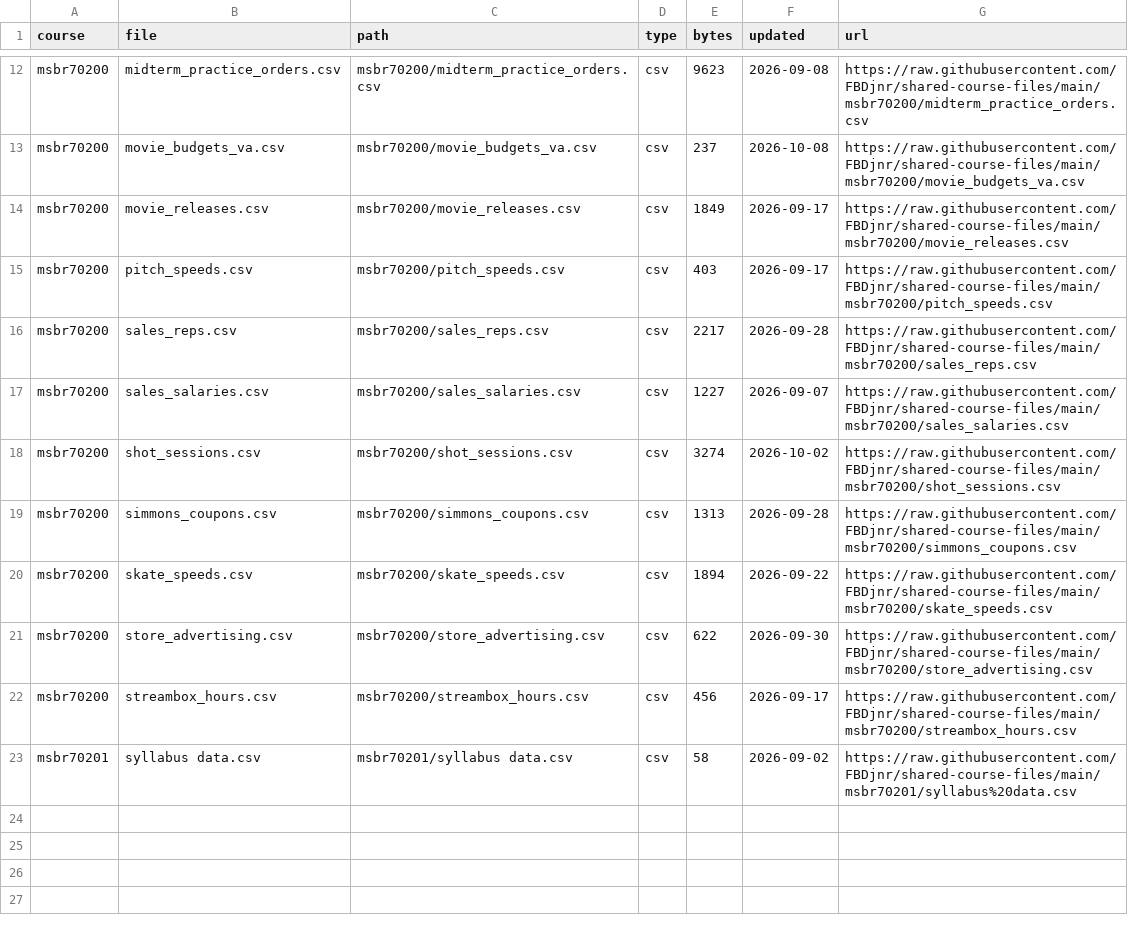
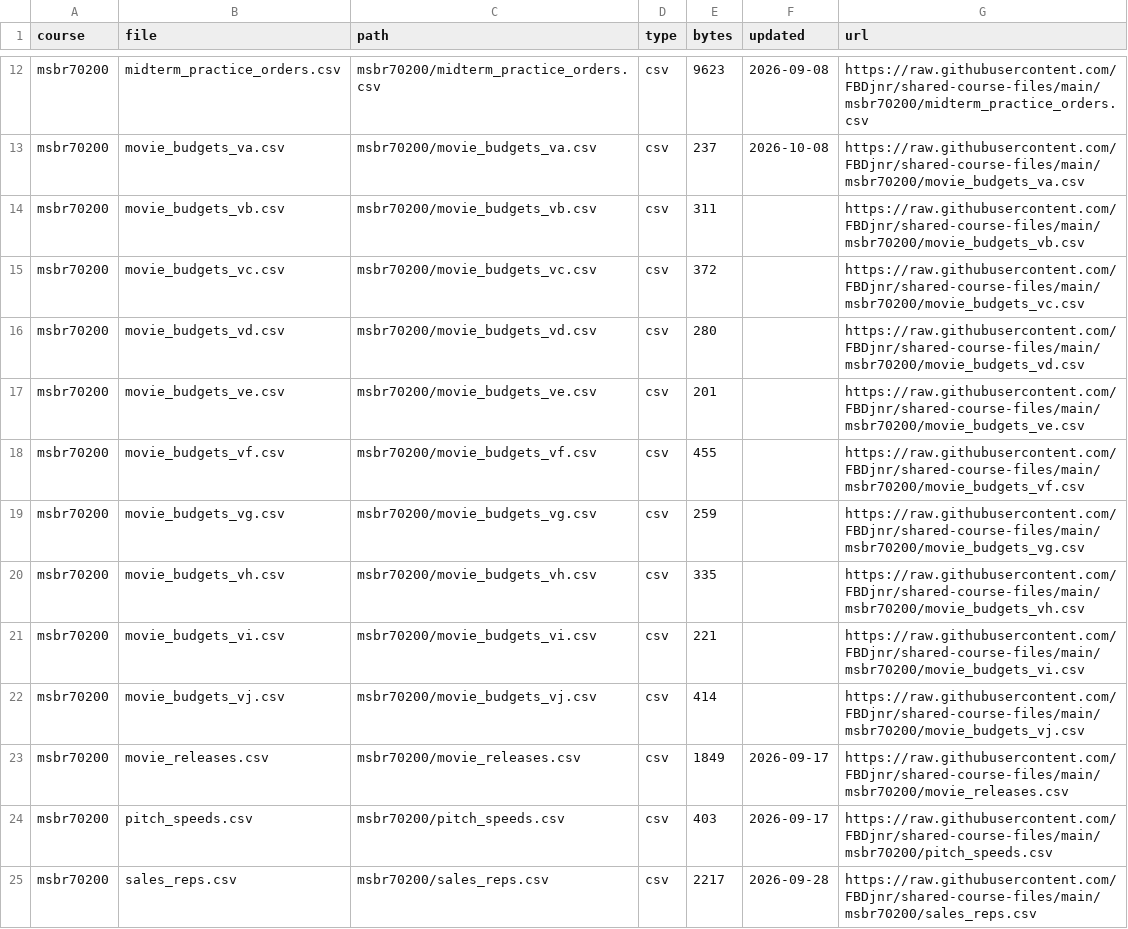
Before and after one commit to FBDjnr/shared-course-files, a CSV file: index.csv, drawn as a sheet; only a part is shown, gaps mark what is left out; the shorter side is filled out with more unchanged rows; the diff names each change by its address in the sheet, - before the commit and + after, or states it on an @@ line.

Commit message:
Add movie_budgets_vb to vj for the MSBR 70200 final exam correlation question

```diff
--- a/index.csv
+++ b/index.csv
+row 14: msbr70200 | movie_budgets_vb.csv | msbr70200/movie_budgets_vb.csv | csv | 311 |  | https://raw.githubusercontent.com/FBDjnr/shared-course-files/main/msbr70200/movie_budgets_vb.csv
+row 15: msbr70200 | movie_budgets_vc.csv | msbr70200/movie_budgets_vc.csv | csv | 372 |  | https://raw.githubusercontent.com/FBDjnr/shared-course-files/main/msbr70200/movie_budgets_vc.csv
+row 16: msbr70200 | movie_budgets_vd.csv | msbr70200/movie_budgets_vd.csv | csv | 280 |  | https://raw.githubusercontent.com/FBDjnr/shared-course-files/main/msbr70200/movie_budgets_vd.csv
+row 17: msbr70200 | movie_budgets_ve.csv | msbr70200/movie_budgets_ve.csv | csv | 201 |  | https://raw.githubusercontent.com/FBDjnr/shared-course-files/main/msbr70200/movie_budgets_ve.csv
+row 18: msbr70200 | movie_budgets_vf.csv | msbr70200/movie_budgets_vf.csv | csv | 455 |  | https://raw.githubusercontent.com/FBDjnr/shared-course-files/main/msbr70200/movie_budgets_vf.csv
+row 19: msbr70200 | movie_budgets_vg.csv | msbr70200/movie_budgets_vg.csv | csv | 259 |  | https://raw.githubusercontent.com/FBDjnr/shared-course-files/main/msbr70200/movie_budgets_vg.csv
+row 20: msbr70200 | movie_budgets_vh.csv | msbr70200/movie_budgets_vh.csv | csv | 335 |  | https://raw.githubusercontent.com/FBDjnr/shared-course-files/main/msbr70200/movie_budgets_vh.csv
+row 21: msbr70200 | movie_budgets_vi.csv | msbr70200/movie_budgets_vi.csv | csv | 221 |  | https://raw.githubusercontent.com/FBDjnr/shared-course-files/main/msbr70200/movie_budgets_vi.csv
+row 22: msbr70200 | movie_budgets_vj.csv | msbr70200/movie_budgets_vj.csv | csv | 414 |  | https://raw.githubusercontent.com/FBDjnr/shared-course-files/main/msbr70200/movie_budgets_vj.csv
```
Also changed, not shown: msbr70200/index.csv, 9 other files.
